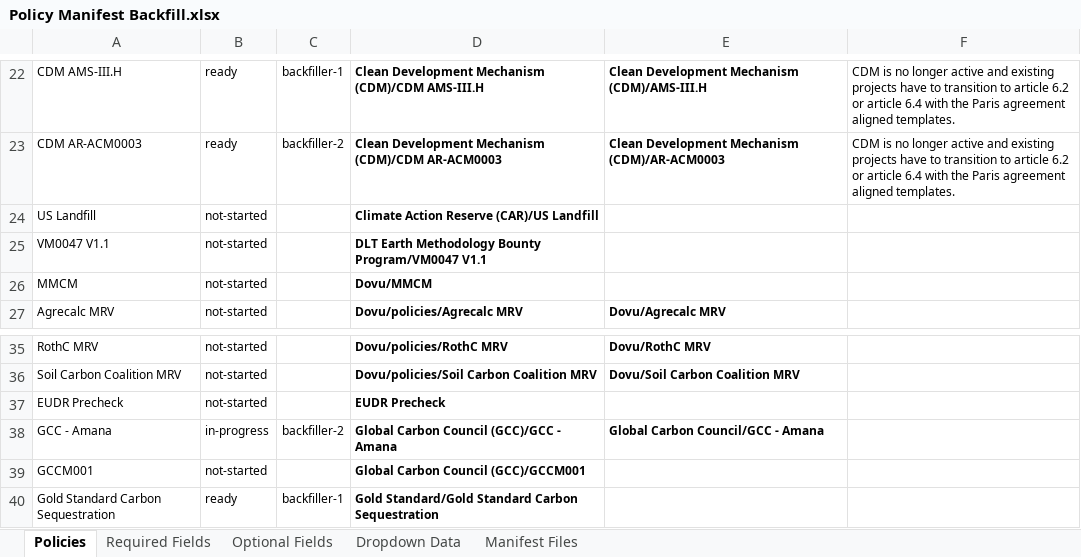
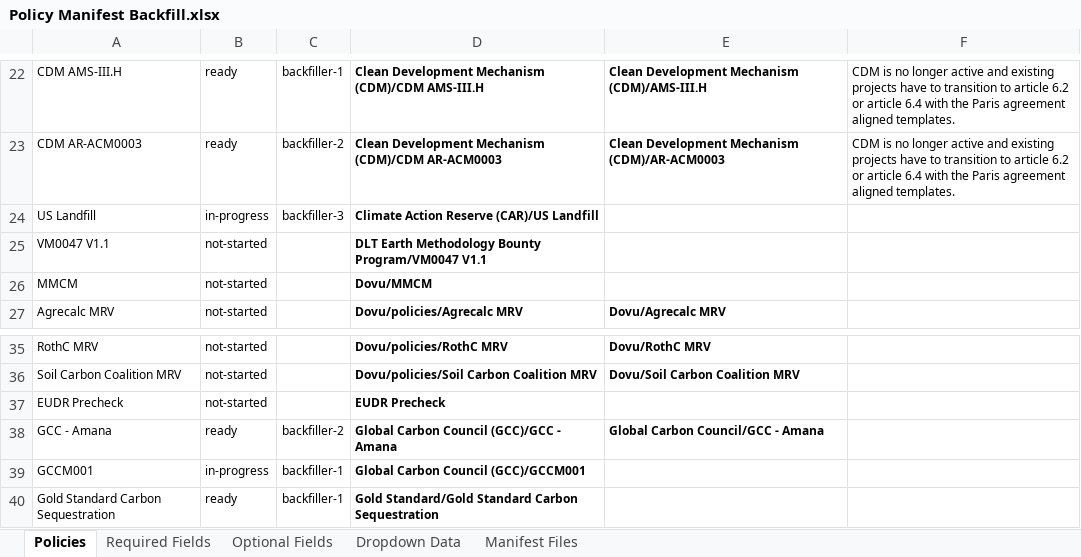
Before and after one commit to swidnikk/guardian, an Excel workbook: Methodology Library/Policy Manifest Backfill.xlsx, sheet Policies, drawn as a sheet; only a part is shown, gaps mark what is left out; values as stored, in another font and other column widths than the file's, no borders; charts and pictures and table styles not drawn; the diff names each change by its address in the sheet, - before the commit and + after, or states it on an @@ line.

```diff
--- a/Methodology Library/Policy Manifest Backfill.xlsx (sheet Policies)
+++ b/Methodology Library/Policy Manifest Backfill.xlsx (sheet Policies)
-B24: not-started
+B24: in-progress
-C24: (empty)
+C24: backfiller-3
-B38: in-progress
+B38: ready
-B39: not-started
+B39: in-progress
-C39: (empty)
+C39: backfiller-1
```
Also changed, not shown: sheet Optional Fields, sheet Required Fields, 1 other file.
